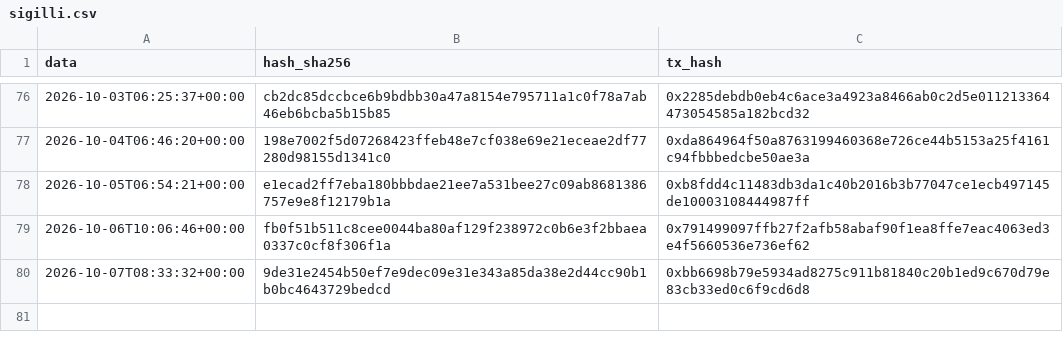
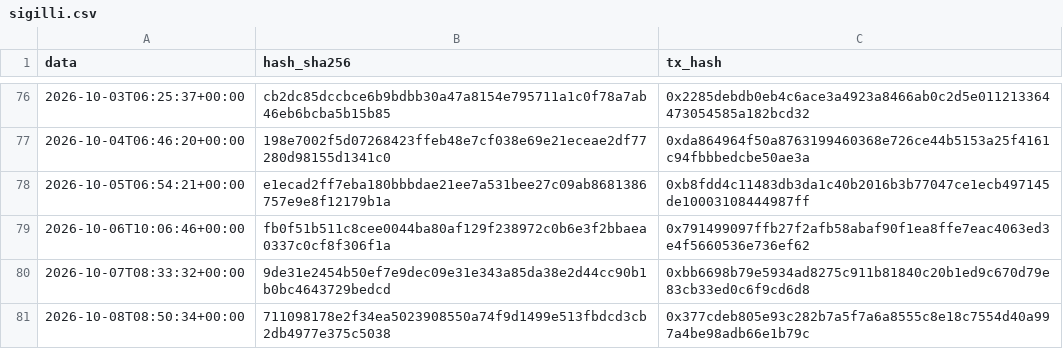
Before and after one commit to Alex00975/btc-accumulator-data, a CSV file: pubblico/sigilli.csv, drawn as a sheet; only a part is shown, gaps mark what is left out; the diff names each change by its address in the sheet, - before the commit and + after, or states it on an @@ line.

```diff
--- a/pubblico/sigilli.csv
+++ b/pubblico/sigilli.csv
+row 81: 2026-10-08T08:50:34+00:00 | 711098178e2f34ea5023908550a74f9d1499e513fbdcd3cb2db4977e375c5038 | 0x377cdeb805e93c282b7a5f7a6a8555c8e18c7554d40a997a4be98adb66e1b79c
```
Also changed, not shown: pubblico_one/sigilli_one.csv, 6 other files.
